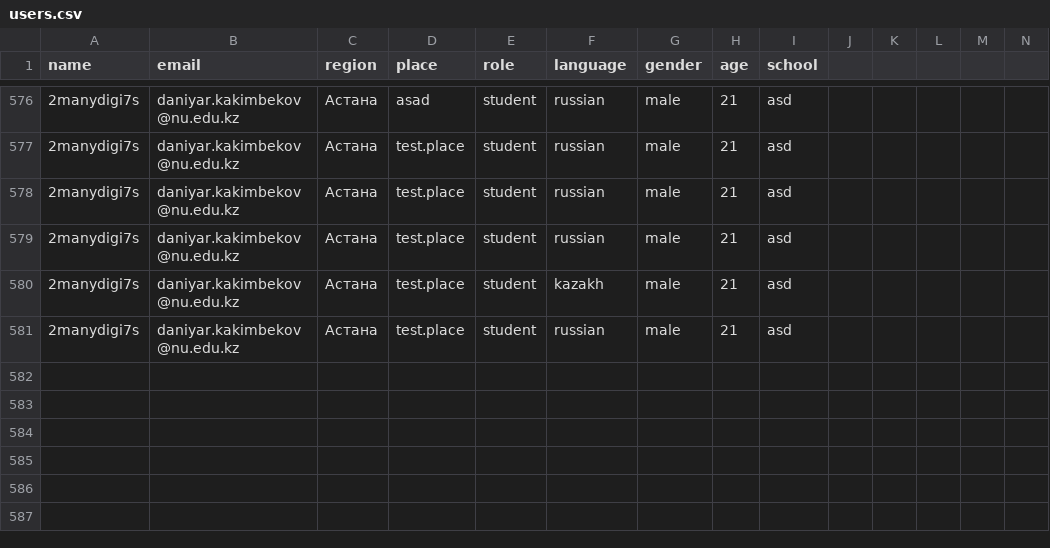
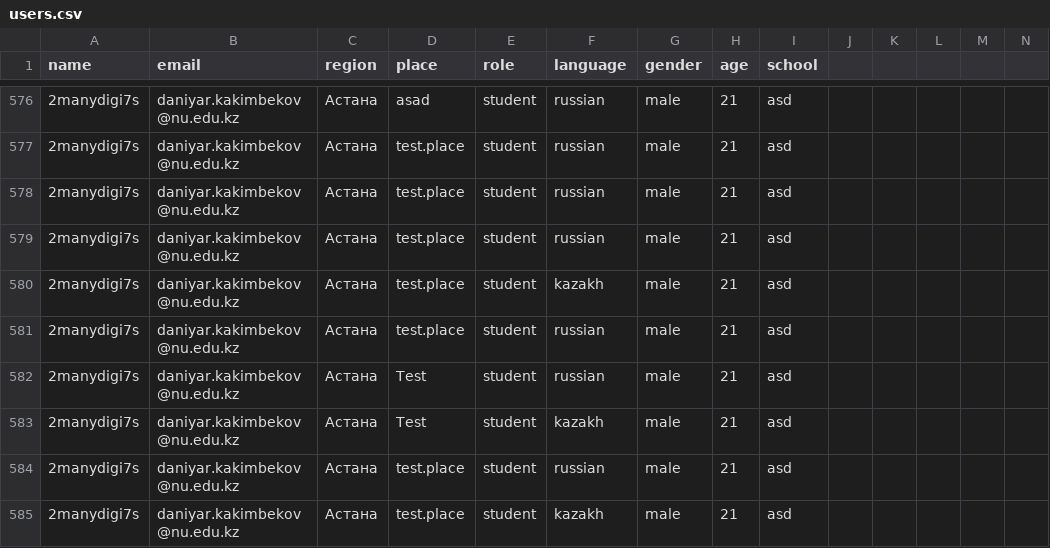
Before and after one commit to everypidigit/HoC2023_Site, a CSV file: users.csv, drawn as a sheet; only a part is shown, gaps mark what is left out; rows hold the shown columns only; the diff names each change by its address in the sheet, - before the commit and + after, or states it on an @@ line.

```diff
--- a/users.csv
+++ b/users.csv
+row 582: 2manydigi7s | daniyar.kakimbekov@nu.edu.kz | Астана | Test | student | russian | male | 21 | asd
+row 583: 2manydigi7s | daniyar.kakimbekov@nu.edu.kz | Астана | Test | student | kazakh | male | 21 | asd
+row 584: 2manydigi7s | daniyar.kakimbekov@nu.edu.kz | Астана | test.place | student | russian | male | 21 | asd
+row 585: 2manydigi7s | daniyar.kakimbekov@nu.edu.kz | Астана | test.place | student | kazakh | male | 21 | asd
```
Also changed, not shown: 2 other files.
